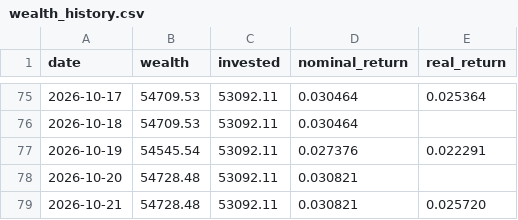
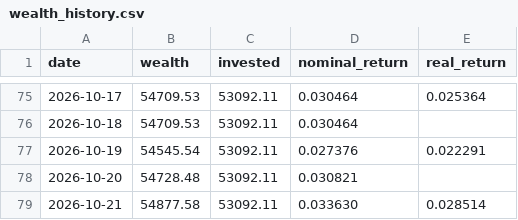
Before and after one commit to dinheiroempauta/monitor-carteira-limites, a CSV file: config/wealth_history.csv, drawn as a sheet; only a part is shown, gaps mark what is left out.

```diff
--- a/config/wealth_history.csv
+++ b/config/wealth_history.csv
@@ -78,2 +78,2 @@ date,wealth,invested,nominal_return,real_return
 2026-10-20,54728.48,53092.11,0.030821,
-2026-10-21,54728.48,53092.11,0.030821,0.025720
+2026-10-21,54877.58,53092.11,0.033630,0.028514
```
Also changed, not shown: 1 other file.
